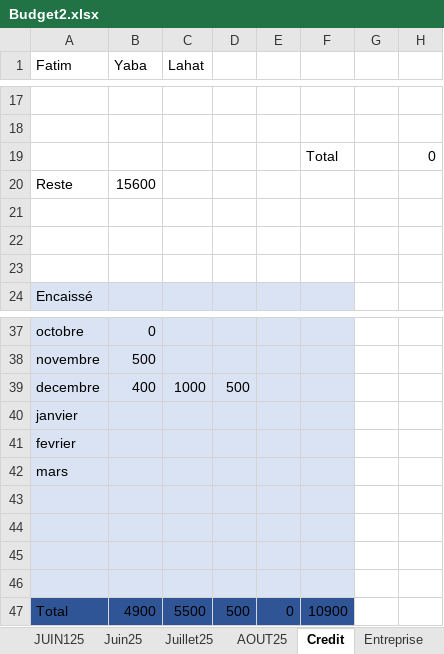
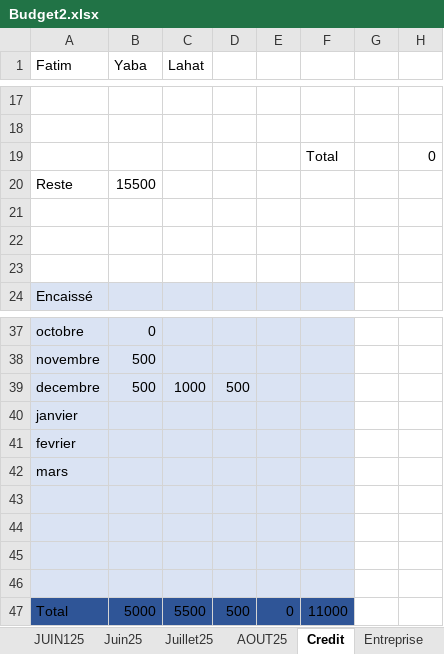
Before and after one commit to Aboudara/myDocs, an Excel workbook: Budget2.xlsx, sheet Credit, drawn as a sheet; only a part is shown, gaps mark what is left out; values as stored, in another font and other column widths than the file's, no borders; the diff names each change by its address in the sheet, - before the commit and + after, or states it on an @@ line.

Commit message:
11012026

```diff
--- a/Budget2.xlsx (sheet Credit)
+++ b/Budget2.xlsx (sheet Credit)
-B20 (Yaba): 15600
+B20 (Yaba): 15500
-B39 (Yaba): 400
+B39 (Yaba): 500
-B47 (Yaba): 4900
+B47 (Yaba): 5000
-F47: 10900
+F47: 11000
```
